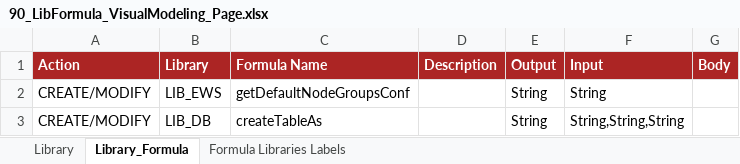
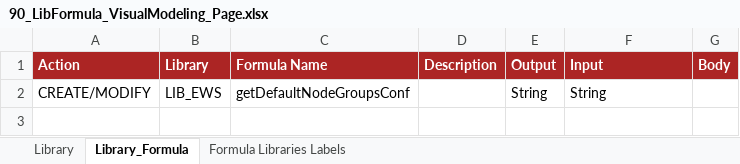
Before and after one commit to cybertop35/intelliJConf, an Excel workbook: earlywarning-pom/earlywarning-config/src/baf-configuration/90_VisualModeling_Page/90_LibFormula_VisualModeling_Page.xlsx, sheet Library_Formula, drawn as a sheet; values as stored, in another font and other column widths than the file's, no borders; charts and pictures not drawn; the diff names each change by its address in the sheet, - before the commit and + after, or states it on an @@ line.

```diff
--- a/earlywarning-pom/earlywarning-config/src/baf-configuration/90_VisualModeling_Page/90_LibFormula_VisualModeling_Page.xlsx (sheet Library_Formula)
+++ b/earlywarning-pom/earlywarning-config/src/baf-configuration/90_VisualModeling_Page/90_LibFormula_VisualModeling_Page.xlsx (sheet Library_Formula)
-row 3: CREATE/MODIFY | LIB_DB | createTableAs |  | String | String,String,String
```
Also changed, not shown: earlywarning-pom/earlywarning-config/src/baf-configuration/07_LIB_EWS_IT/07_LibFormula.xlsx, earlywarning-pom/earlywarning-config/src/baf-configuration/89_LIB_VMCommons/89_LibFormula.xlsx, 28 other files.
